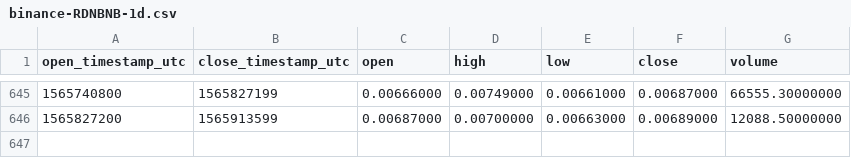
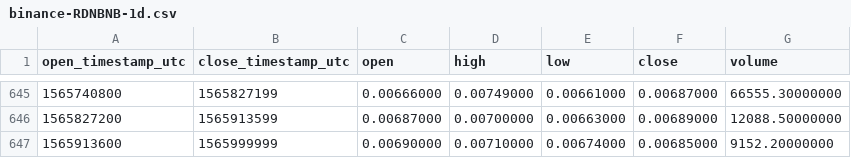
Before and after one commit to cryptobigbro/binance-RDNBNB, a CSV file: binance-RDNBNB-1d.csv, drawn as a sheet; only a part is shown, gaps mark what is left out; the diff names each change by its address in the sheet, - before the commit and + after, or states it on an @@ line.

Commit message:
Update OHLCV data.

```diff
--- a/binance-RDNBNB-1d.csv
+++ b/binance-RDNBNB-1d.csv
+row 647: 1565913600 | 1565999999 | 0.00690000 | 0.00710000 | 0.00674000 | 0.00685000 | 9152.20000000
```
Also changed, not shown: 1 other file.
